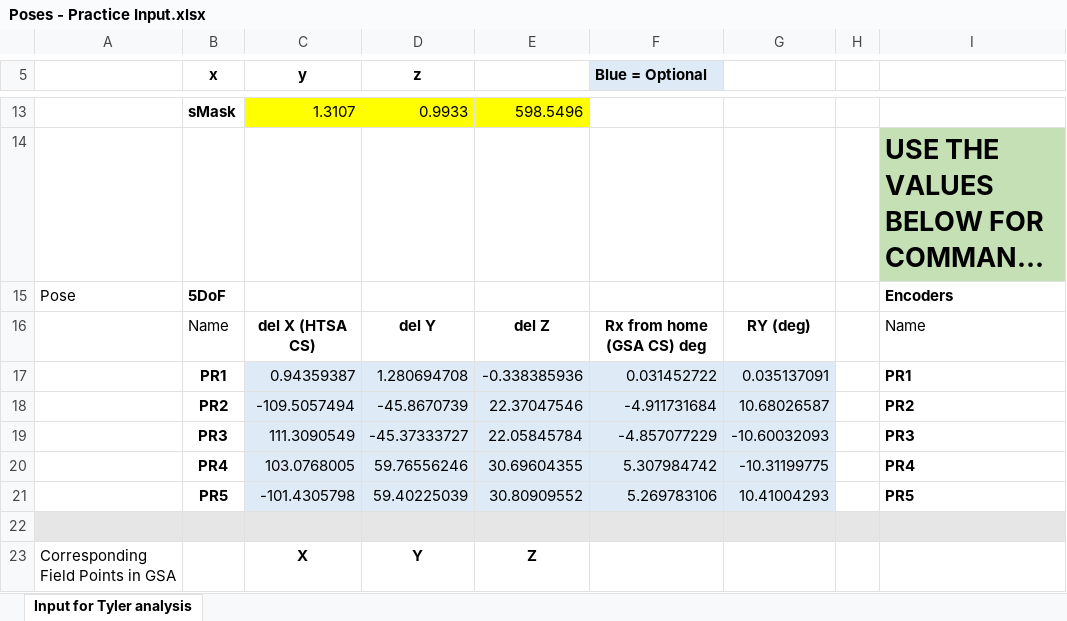
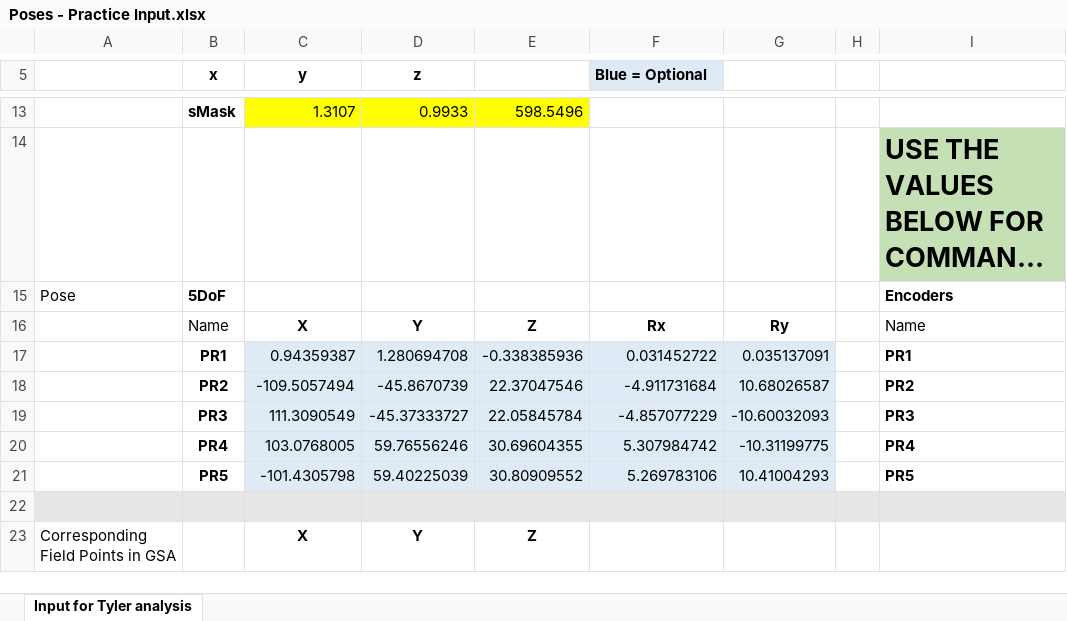
Before and after one commit to evanbray1/ADMTools, an Excel workbook: files/Poses - Practice Input.xlsx, sheet Input for Tyler analysis, drawn as a sheet; only a part is shown, gaps mark what is left out; long unchanged cells end in …; values as stored, in another font and other column widths than the file's, no borders; the diff names each change by its address in the sheet, - before the commit and + after, or states it on an @@ line.

Commit message:
Add files via upload

```diff
--- a/files/Poses - Practice Input.xlsx (sheet Input for Tyler analysis)
+++ b/files/Poses - Practice Input.xlsx (sheet Input for Tyler analysis)
-C16 (y): del X (HTSA CS)
+C16 (y): X
-D16 (z): del Y
+D16 (z): Y
-E16: del Z
+E16: Z
-F16 (Blue = Optional): Rx from home (GSA CS) deg
+F16 (Blue = Optional): Rx
-G16: RY (deg)
+G16: Ry
```
